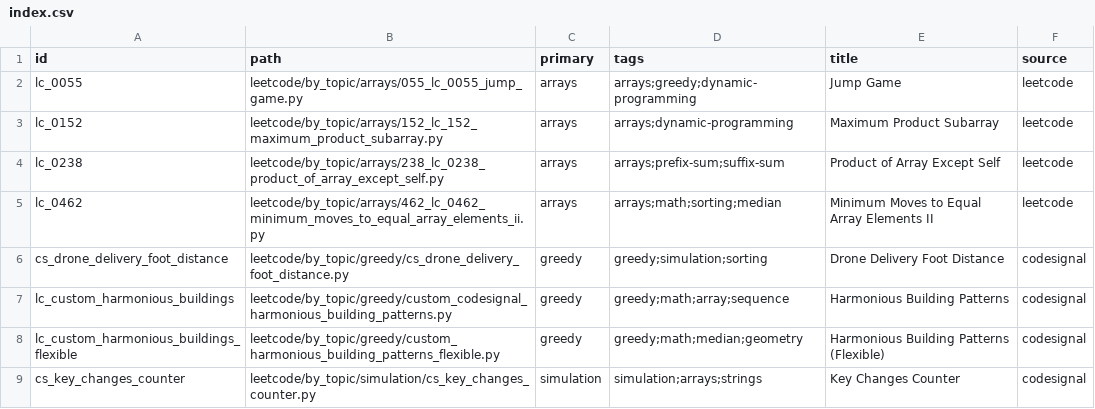
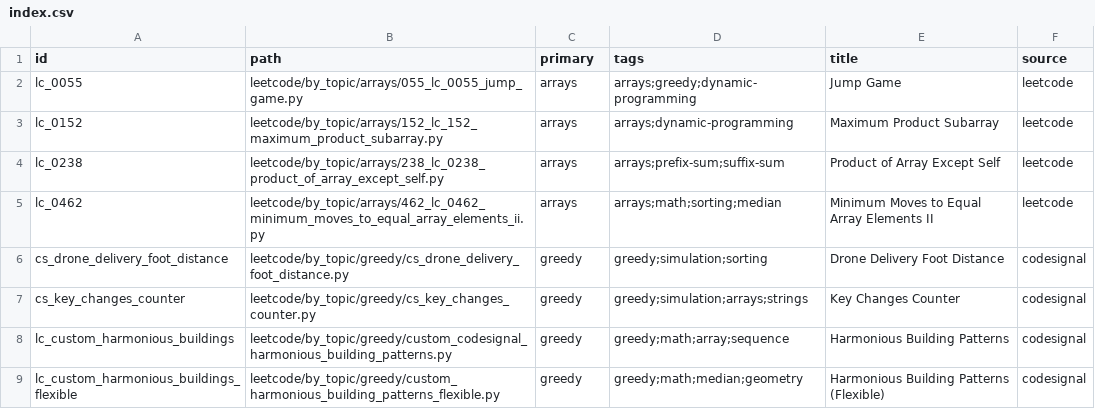
Before and after one commit to seanlgirgis/StudyBook, a CSV file: coding_challenges/index.csv, drawn as a sheet; removed rows and columns are numbered as before the commit, all else as after; the diff names each change by its address in the sheet, - before the commit and + after, or states it on an @@ line.

```diff
--- a/coding_challenges/index.csv
+++ b/coding_challenges/index.csv
+row 7: cs_key_changes_counter | leetcode/by_topic/greedy/cs_key_changes_counter.py | greedy | greedy;simulation;arrays;strings | Key Changes Counter | codesignal
-row 9: cs_key_changes_counter | leetcode/by_topic/simulation/cs_key_changes_counter.py | simulation | simulation;arrays;strings | Key Changes Counter | codesignal
```
Also changed, not shown: 2 other files.
